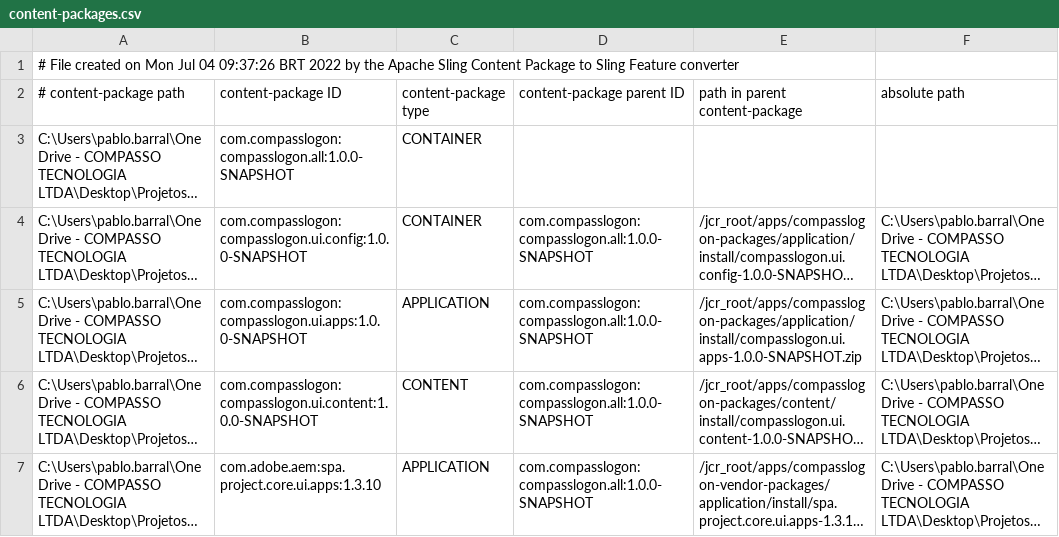
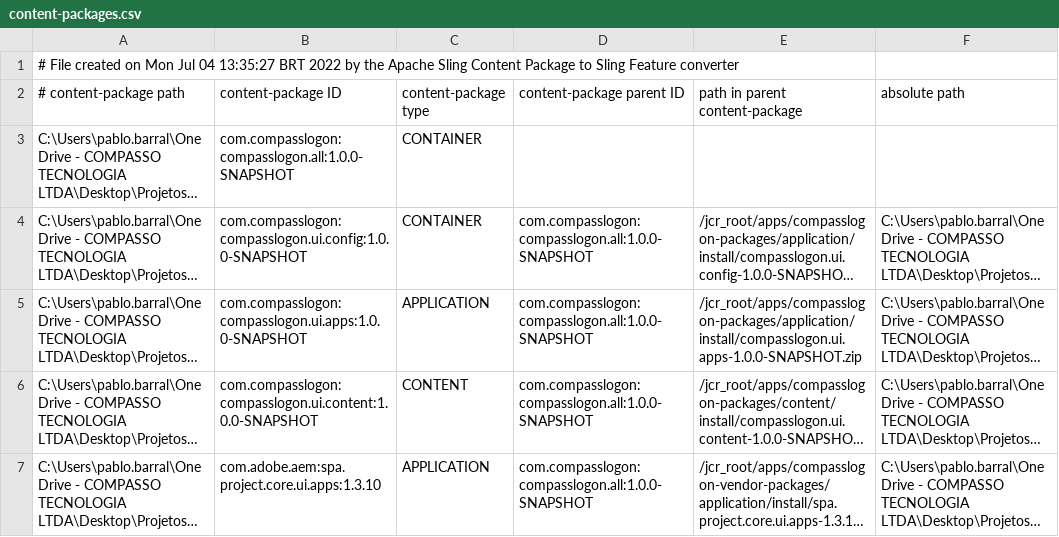
Before and after one commit to Pablo-Barral/project-activity-react-aem, a CSV file: all/target/cp-conversion/fm.out/content-packages.csv, drawn as a sheet; long unchanged cells end in ….

```diff
--- a/all/target/cp-conversion/fm.out/content-packages.csv
+++ b/all/target/cp-conversion/fm.out/content-packages.csv
@@ -1,2 +1,2 @@
-# File created on Mon Jul 04 09:37:26 BRT 2022 by the Apache Sling Content Package to Sling Feature converter
+# File created on Mon Jul 04 13:35:27 BRT 2022 by the Apache Sling Content Package to Sling Feature converter
 # content-package path, content-package ID, content-package type, content-package parent ID, path in parent content-package, absolute path
```
Also changed, not shown: 59 other files.
